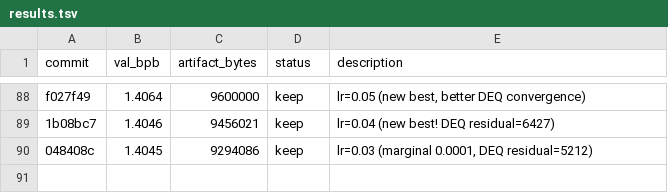
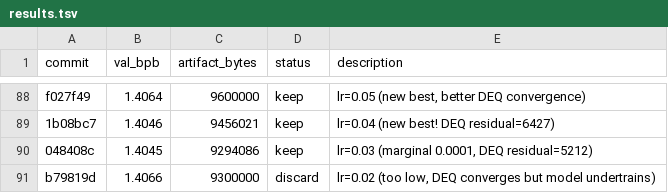
Before and after one commit to jzmyres/parameter-golf, a TSV file: experiments/results.tsv, drawn as a sheet; only a part is shown, gaps mark what is left out.

```diff
--- a/experiments/results.tsv
+++ b/experiments/results.tsv
@@ -90 +90,2 @@ f027f49	1.4064	9600000	keep	lr=0.05 (new best, better DEQ convergence)
 048408c	1.4045	9294086	keep	lr=0.03 (marginal 0.0001, DEQ residual=5212)
+b79819d	1.4066	9300000	discard	lr=0.02 (too low, DEQ converges but model undertrains)
```
Also changed, not shown: 2 other files.
